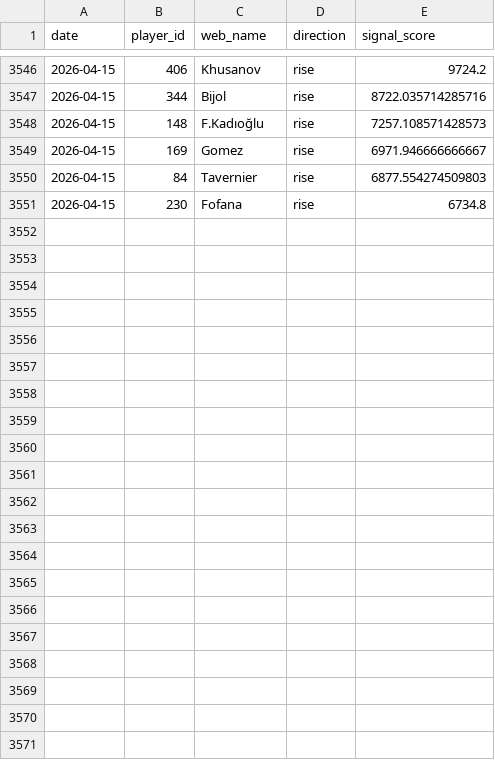
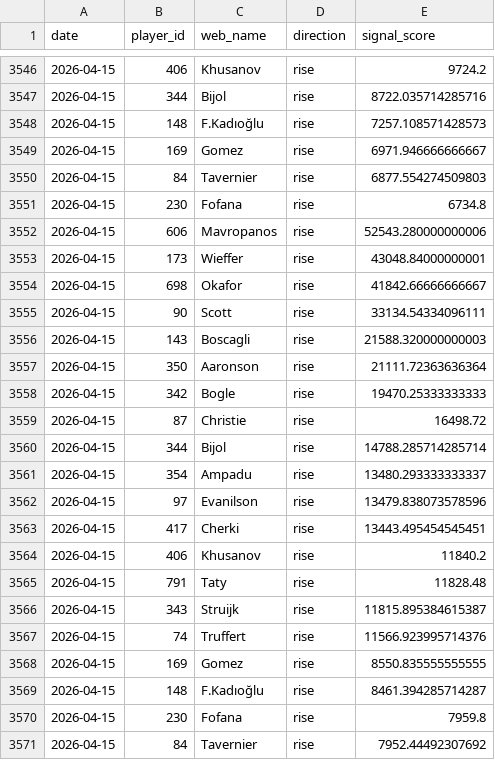
Before and after one commit to dauadaishaya9-lab/Fpl-price-predictor-, a CSV file: data/summary.csv, drawn as a sheet; only a part is shown, gaps mark what is left out; the diff names each change by its address in the sheet, - before the commit and + after, or states it on an @@ line.

```diff
--- a/data/summary.csv
+++ b/data/summary.csv
+row 3552: 2026-04-15 | 606 | Mavropanos | rise | 52543.280000000006
+row 3553: 2026-04-15 | 173 | Wieffer | rise | 43048.84000000001
+row 3554: 2026-04-15 | 698 | Okafor | rise | 41842.66666666667
+row 3555: 2026-04-15 | 90 | Scott | rise | 33134.54334096111
+row 3556: 2026-04-15 | 143 | Boscagli | rise | 21588.320000000003
+row 3557: 2026-04-15 | 350 | Aaronson | rise | 21111.72363636364
+row 3558: 2026-04-15 | 342 | Bogle | rise | 19470.25333333333
+row 3559: 2026-04-15 | 87 | Christie | rise | 16498.72
+row 3560: 2026-04-15 | 344 | Bijol | rise | 14788.285714285714
+row 3561: 2026-04-15 | 354 | Ampadu | rise | 13480.293333333337
+row 3562: 2026-04-15 | 97 | Evanilson | rise | 13479.838073578596
+row 3563: 2026-04-15 | 417 | Cherki | rise | 13443.495454545451
+row 3564: 2026-04-15 | 406 | Khusanov | rise | 11840.2
+row 3565: 2026-04-15 | 791 | Taty | rise | 11828.48
+row 3566: 2026-04-15 | 343 | Struijk | rise | 11815.895384615387
+row 3567: 2026-04-15 | 74 | Truffert | rise | 11566.923995714376
+row 3568: 2026-04-15 | 169 | Gomez | rise | 8550.835555555555
+row 3569: 2026-04-15 | 148 | F.Kadıoğlu | rise | 8461.394285714287
+row 3570: 2026-04-15 | 230 | Fofana | rise | 7959.8
+row 3571: 2026-04-15 | 84 | Tavernier | rise | 7952.44492307692
```
Also changed, not shown: data/predictions.csv, 2 other files.
